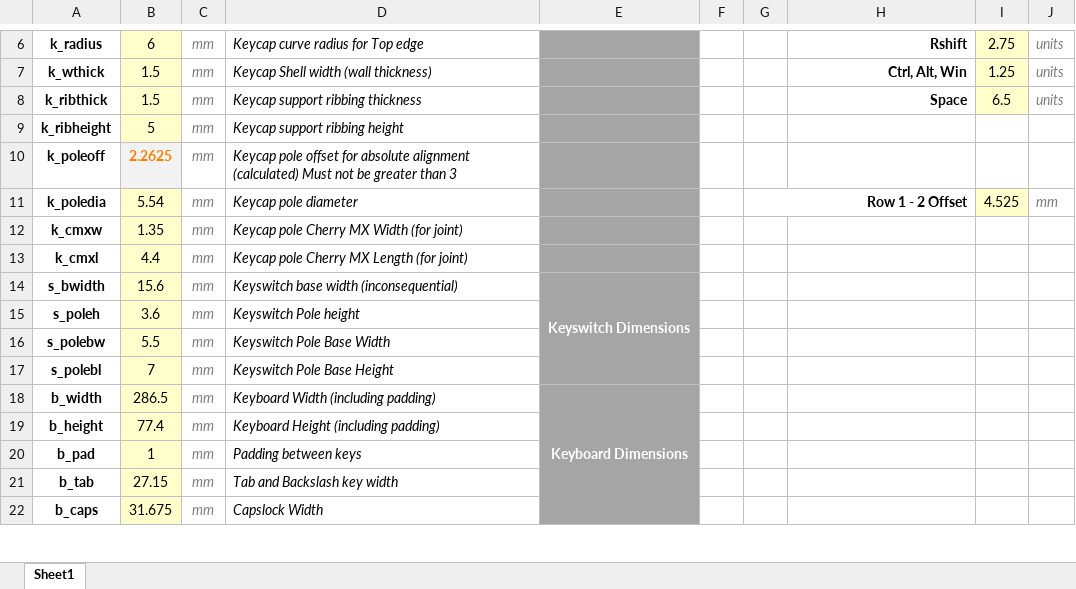
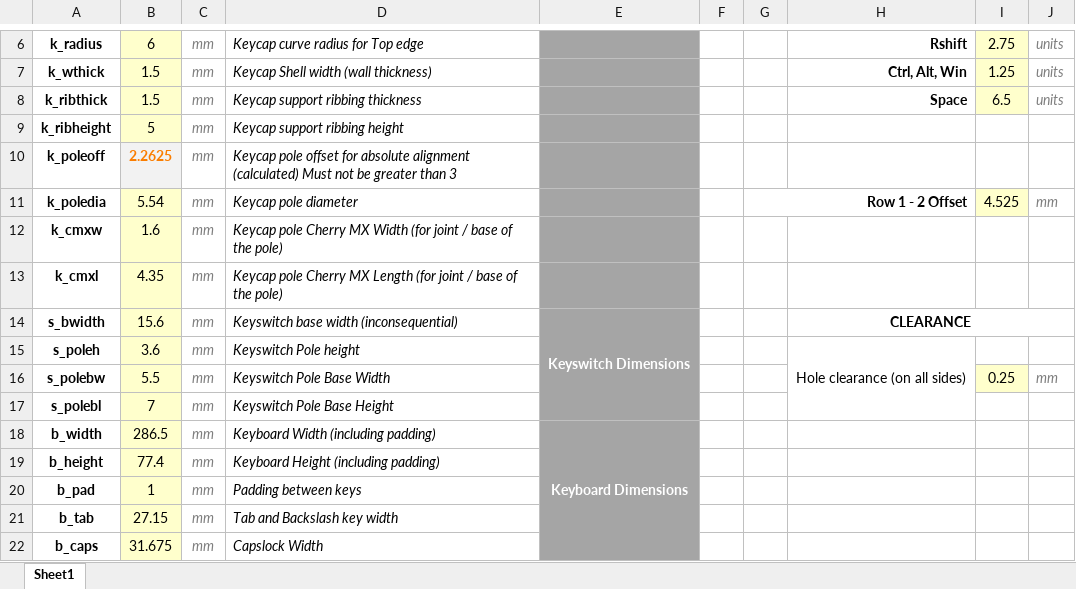
Before and after one commit to CemraJC/stenotoppers, an Excel workbook: parameters.xlsx, sheet Sheet1, drawn as a sheet; only a part is shown, gaps mark what is left out; values as stored, in another font and other column widths than the file's, no borders; the diff names each change by its address in the sheet, - before the commit and + after, or states it on an @@ line.

Commit message:
Added 0.25mm clearance on CMX pole

```diff
--- a/parameters.xlsx (sheet Sheet1)
+++ b/parameters.xlsx (sheet Sheet1)
-B12: 1.35
+B12: 1.6
-D12: …Width (for joint)
+D12: …Width (for joint / base of the pole)
-B13: 4.4
+B13: 4.35
-D13: …Length (for joint)
+D13: …Length (for joint / base of the pole)
-H14: (empty)
+H14: CLEARANCE
+H14:J14 merged
-H15: (empty)
+H15: Hole clearance (on all sides)
+H15:H17 merged
-I16: (empty)
+I16: 0.25
-I16 fill: none
+I16 fill: #FFFFCC
-J16: (empty)
+J16: mm
```
Also changed, not shown: 13 other files.
